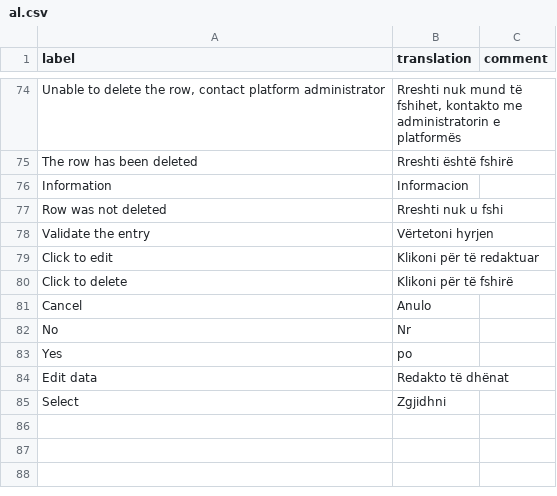
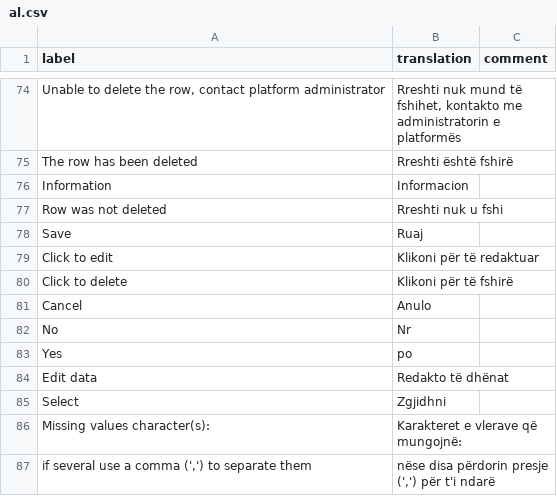
Before and after one commit to cran/datamods, a CSV file: inst/i18n/al.csv, drawn as a sheet; only a part is shown, gaps mark what is left out; removed rows and columns are numbered as before the commit, all else as after; the diff names each change by its address in the sheet, - before the commit and + after, or states it on an @@ line.

```diff
--- a/inst/i18n/al.csv
+++ b/inst/i18n/al.csv
-row 78: Validate the entry | Vërtetoni hyrjen
+row 78: Save | Ruaj
+row 86: Missing values character(s): | Karakteret e vlerave që mungojnë:
+row 87: if several use a comma (',') to separate them | nëse disa përdorin presje (',') për t'i ndarë
```
Also changed, not shown: inst/i18n/kr.csv, inst/i18n/mk.csv, 28 other files.
